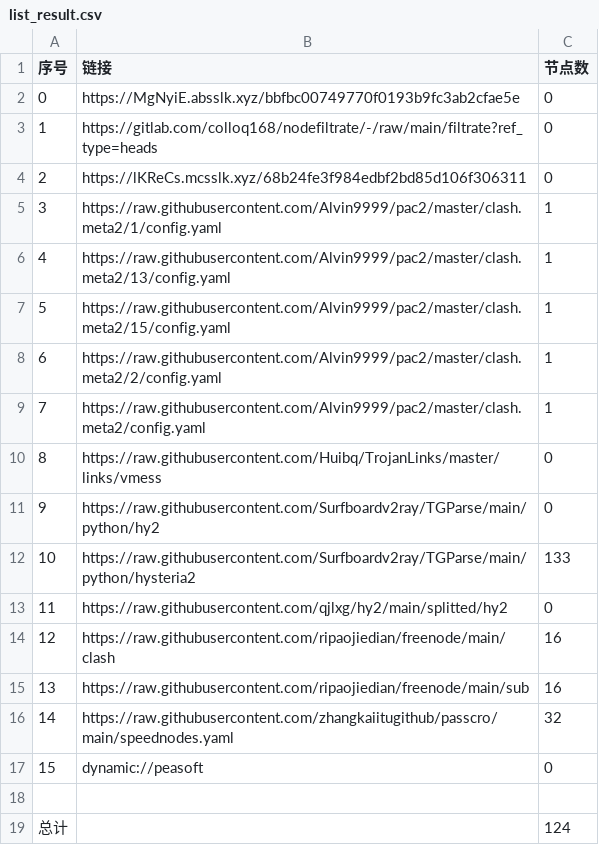
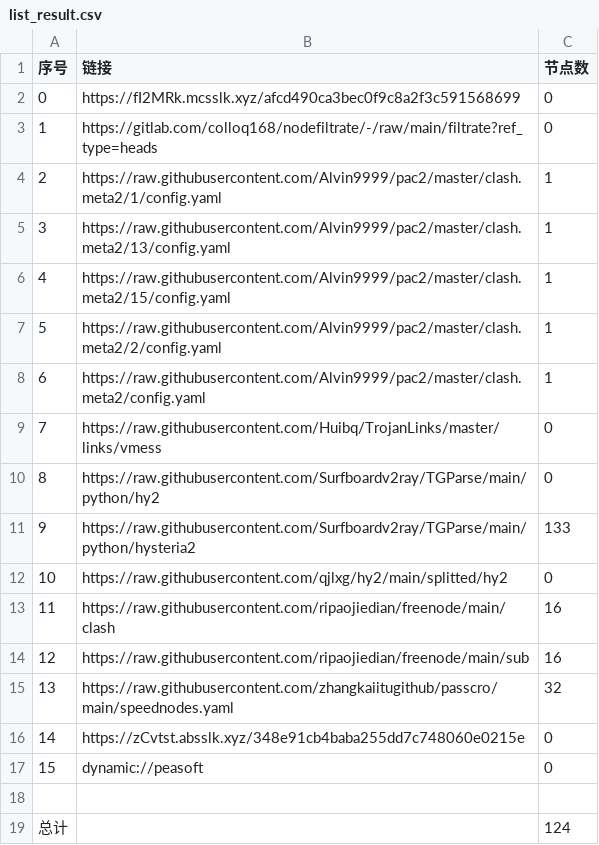
Before and after one commit to tonygyf/AutoMergePublicNodes, a CSV file: list_result.csv, drawn as a sheet; removed rows and columns are numbered as before the commit, all else as after; the diff names each change by its address in the sheet, - before the commit and + after, or states it on an @@ line.

```diff
--- a/list_result.csv
+++ b/list_result.csv
-B2 (链接): https://MgNyiE.absslk.xyz/bbfbc00749770f0193b9fc3ab2cfae5e
+B2 (链接): https://fI2MRk.mcsslk.xyz/afcd490ca3bec0f9c8a2f3c591568699
-row 4: 2 | https://lKReCs.mcsslk.xyz/68b24fe3f984edbf2bd85d106f306311 | 0
@@ column A (序号) renumbered between rows 4 and 15 @@
+row 16: 14 | https://zCvtst.absslk.xyz/348e91cb4baba255dd7c748060e0215e | 0
```
Also changed, not shown: 23 other files.
